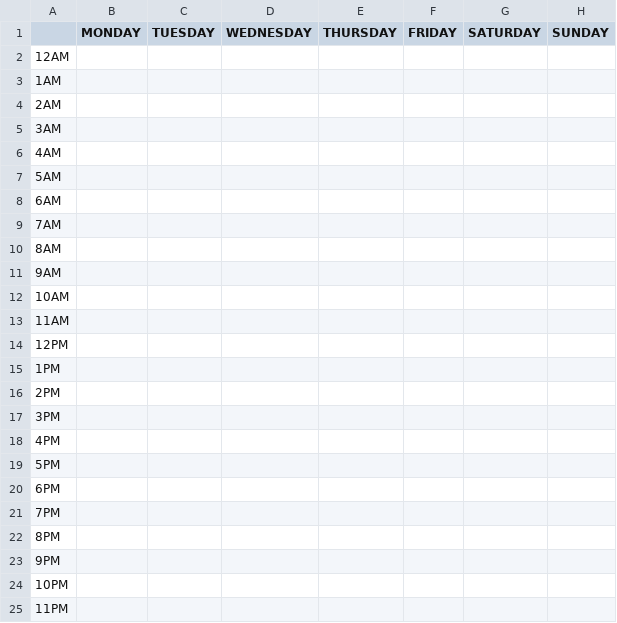
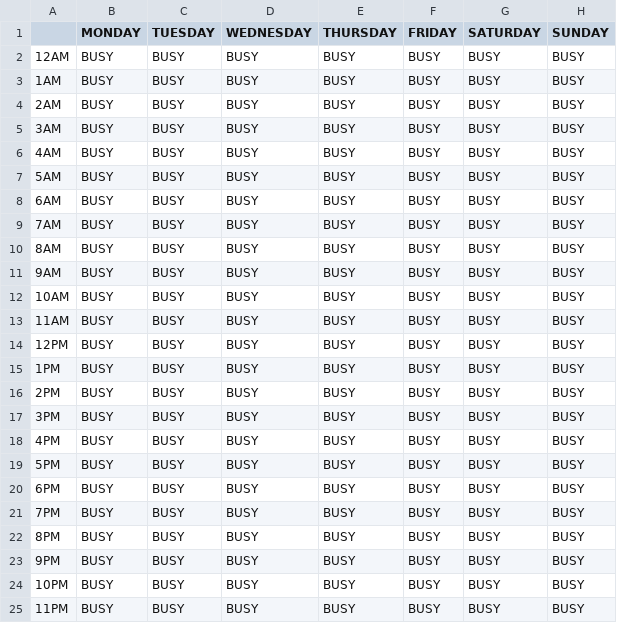
Before and after one commit to bytePro17124/OverDrive-Personal-Learning-Calendar, a CSV file: AvailabilityTemplate.csv, drawn as a sheet.

```diff
--- a/AvailabilityTemplate.csv
+++ b/AvailabilityTemplate.csv
@@ -1,25 +1,25 @@
 ,MONDAY,TUESDAY,WEDNESDAY,THURSDAY,FRIDAY,SATURDAY,SUNDAY
-12AM,,,,,,,
-1AM,,,,,,,
-2AM,,,,,,,
-3AM,,,,,,,
-4AM,,,,,,,
-5AM,,,,,,,
-6AM,,,,,,,
-7AM,,,,,,,
-8AM,,,,,,,
-9AM,,,,,,,
-10AM,,,,,,,
-11AM,,,,,,,
-12PM,,,,,,,
-1PM,,,,,,,
-2PM,,,,,,,
-3PM,,,,,,,
-4PM,,,,,,,
-5PM,,,,,,,
-6PM,,,,,,,
-7PM,,,,,,,
-8PM,,,,,,,
-9PM,,,,,,,
-10PM,,,,,,,
-11PM,,,,,,,
+12AM,BUSY,BUSY,BUSY,BUSY,BUSY,BUSY,BUSY
+1AM,BUSY,BUSY,BUSY,BUSY,BUSY,BUSY,BUSY
+2AM,BUSY,BUSY,BUSY,BUSY,BUSY,BUSY,BUSY
+3AM,BUSY,BUSY,BUSY,BUSY,BUSY,BUSY,BUSY
+4AM,BUSY,BUSY,BUSY,BUSY,BUSY,BUSY,BUSY
+5AM,BUSY,BUSY,BUSY,BUSY,BUSY,BUSY,BUSY
+6AM,BUSY,BUSY,BUSY,BUSY,BUSY,BUSY,BUSY
+7AM,BUSY,BUSY,BUSY,BUSY,BUSY,BUSY,BUSY
+8AM,BUSY,BUSY,BUSY,BUSY,BUSY,BUSY,BUSY
+9AM,BUSY,BUSY,BUSY,BUSY,BUSY,BUSY,BUSY
+10AM,BUSY,BUSY,BUSY,BUSY,BUSY,BUSY,BUSY
+11AM,BUSY,BUSY,BUSY,BUSY,BUSY,BUSY,BUSY
+12PM,BUSY,BUSY,BUSY,BUSY,BUSY,BUSY,BUSY
+1PM,BUSY,BUSY,BUSY,BUSY,BUSY,BUSY,BUSY
+2PM,BUSY,BUSY,BUSY,BUSY,BUSY,BUSY,BUSY
+3PM,BUSY,BUSY,BUSY,BUSY,BUSY,BUSY,BUSY
+4PM,BUSY,BUSY,BUSY,BUSY,BUSY,BUSY,BUSY
+5PM,BUSY,BUSY,BUSY,BUSY,BUSY,BUSY,BUSY
+6PM,BUSY,BUSY,BUSY,BUSY,BUSY,BUSY,BUSY
+7PM,BUSY,BUSY,BUSY,BUSY,BUSY,BUSY,BUSY
+8PM,BUSY,BUSY,BUSY,BUSY,BUSY,BUSY,BUSY
+9PM,BUSY,BUSY,BUSY,BUSY,BUSY,BUSY,BUSY
+10PM,BUSY,BUSY,BUSY,BUSY,BUSY,BUSY,BUSY
+11PM,BUSY,BUSY,BUSY,BUSY,BUSY,BUSY,BUSY
```
Also changed, not shown: 8 other files.
